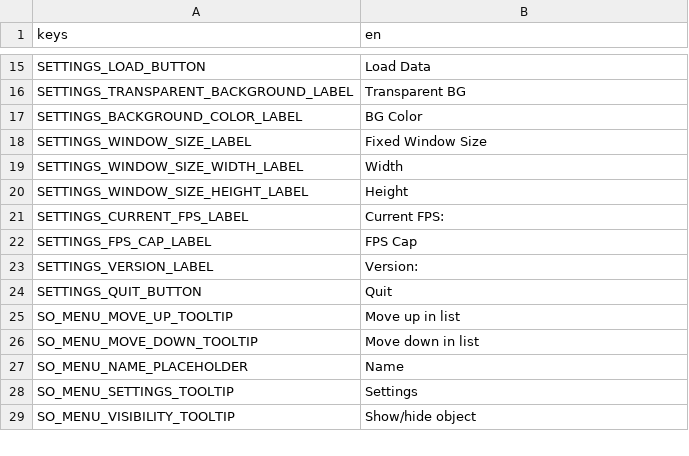
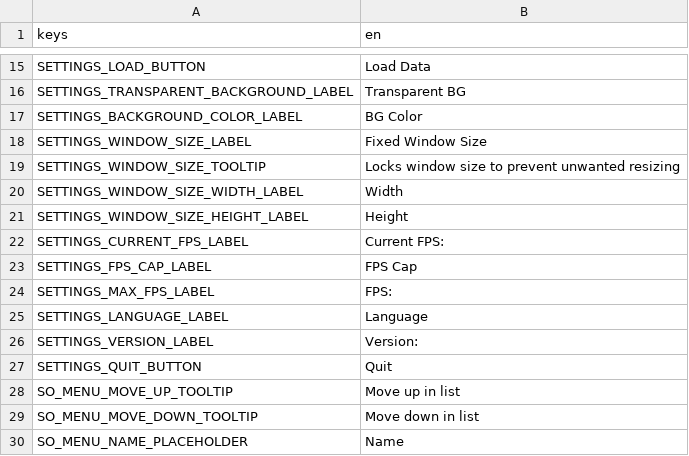
Before and after one commit to quellus/GDTuber, a CSV file: Translations/English.csv, drawn as a sheet; only a part is shown, gaps mark what is left out; the shorter side is filled out with more unchanged rows.

```diff
--- a/Translations/English.csv
+++ b/Translations/English.csv
@@ -18,2 +18,3 @@ SETTINGS_BACKGROUND_COLOR_LABEL,BG Color
 SETTINGS_WINDOW_SIZE_LABEL,Fixed Window Size
+SETTINGS_WINDOW_SIZE_TOOLTIP,Locks window size to prevent unwanted resizing
 SETTINGS_WINDOW_SIZE_WIDTH_LABEL,Width
@@ -22,2 +23,4 @@ SETTINGS_CURRENT_FPS_LABEL,Current FPS:
 SETTINGS_FPS_CAP_LABEL,FPS Cap
+SETTINGS_MAX_FPS_LABEL,FPS:
+SETTINGS_LANGUAGE_LABEL,Language
 SETTINGS_VERSION_LABEL,Version:
```
Also changed, not shown: 3 other files.
